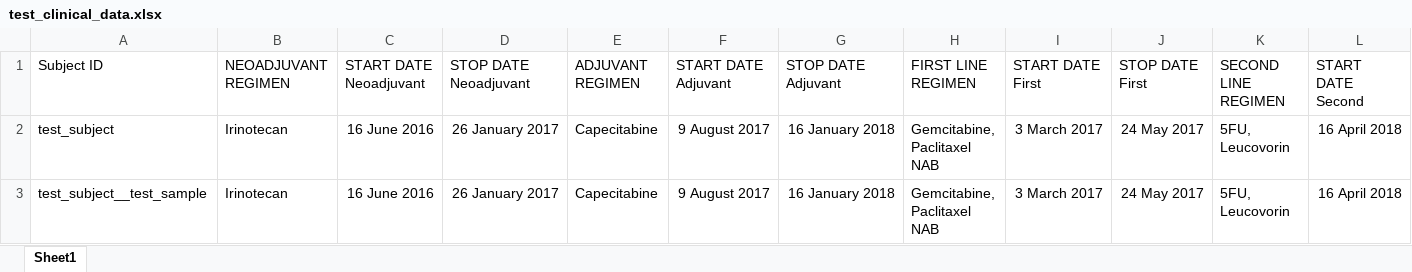
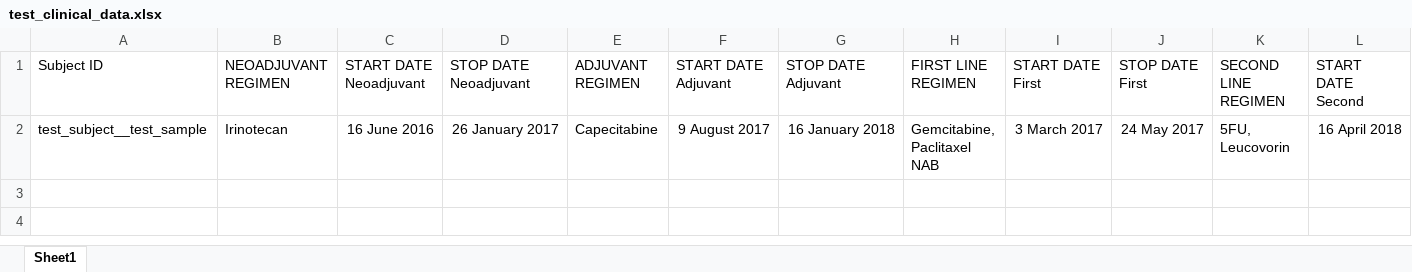
Before and after one commit to umccr/RNAsum, an Excel workbook: data/test_data/test_clinical_data.xlsx, sheet Sheet1, drawn as a sheet; only a part is shown; values as stored, in another font and other column widths than the file's, no borders; rows hold the shown columns only; the diff names each change by its address in the sheet, - before the commit and + after, or states it on an @@ line.

Commit message:
Update test_clinical_data.xlsx

```diff
--- a/data/test_data/test_clinical_data.xlsx (sheet Sheet1)
+++ b/data/test_data/test_clinical_data.xlsx (sheet Sheet1)
-row 2: test_subject | Irinotecan | 16 June 2016 | 26 January 2017 | Capecitabine | 9 August 2017 | 16 January 2018 | Gemcitabine, Paclitaxel NAB | 3 March 2017 | 24 May 2017 | 5FU, Leucovorin | 16 April 2018
```
